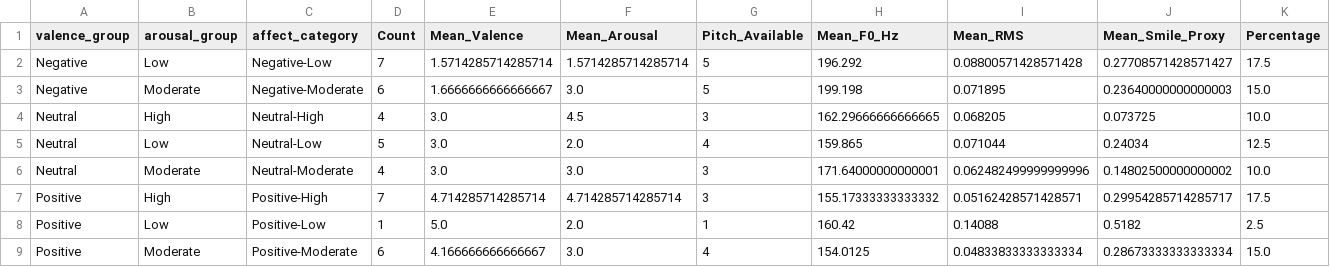
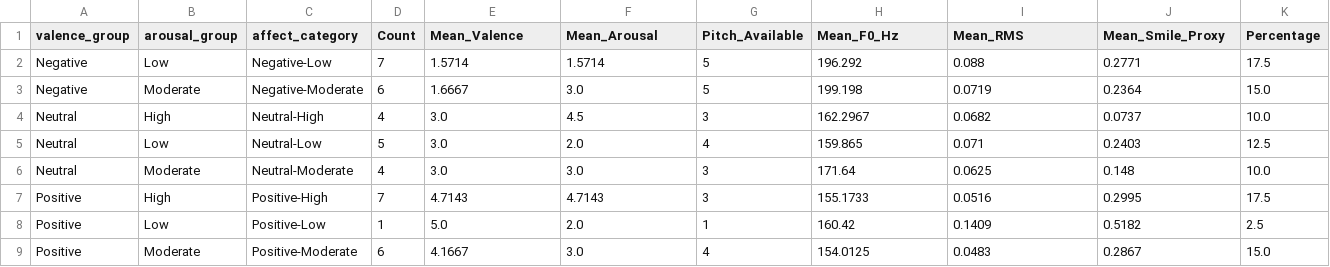
Before and after one commit to JESREAL1JDL7LUSTRE/bisaya-speech-affect-recognition, a CSV file: outputs/multimodal/affect_taxonomy_summary.csv, drawn as a sheet.

```diff
--- a/outputs/multimodal/affect_taxonomy_summary.csv
+++ b/outputs/multimodal/affect_taxonomy_summary.csv
@@ -1,9 +1,9 @@
 valence_group,arousal_group,affect_category,Count,Mean_Valence,Mean_Arousal,Pitch_Available,Mean_F0_Hz,Mean_RMS,Mean_Smile_Proxy,Percentage
-Negative,Low,Negative-Low,7,1.5714285714285714,1.5714285714285714,5,196.292,0.08800571428571428,0.27708571428571427,17.5
-Negative,Moderate,Negative-Moderate,6,1.6666666666666667,3.0,5,199.198,0.071895,0.23640000000000003,15.0
-Neutral,High,Neutral-High,4,3.0,4.5,3,162.29666666666665,0.068205,0.073725,10.0
-Neutral,Low,Neutral-Low,5,3.0,2.0,4,159.865,0.071044,0.24034,12.5
-Neutral,Moderate,Neutral-Moderate,4,3.0,3.0,3,171.64000000000001,0.062482499999999996,0.14802500000000002,10.0
-Positive,High,Positive-High,7,4.714285714285714,4.714285714285714,3,155.17333333333332,0.05162428571428571,0.29954285714285717,17.5
-Positive,Low,Positive-Low,1,5.0,2.0,1,160.42,0.14088,0.5182,2.5
-Positive,Moderate,Positive-Moderate,6,4.166666666666667,3.0,4,154.0125,0.04833833333333334,0.28673333333333334,15.0
+Negative,Low,Negative-Low,7,1.5714,1.5714,5,196.292,0.088,0.2771,17.5
+Negative,Moderate,Negative-Moderate,6,1.6667,3.0,5,199.198,0.0719,0.2364,15.0
+Neutral,High,Neutral-High,4,3.0,4.5,3,162.2967,0.0682,0.0737,10.0
+Neutral,Low,Neutral-Low,5,3.0,2.0,4,159.865,0.071,0.2403,12.5
+Neutral,Moderate,Neutral-Moderate,4,3.0,3.0,3,171.64,0.0625,0.148,10.0
+Positive,High,Positive-High,7,4.7143,4.7143,3,155.1733,0.0516,0.2995,17.5
+Positive,Low,Positive-Low,1,5.0,2.0,1,160.42,0.1409,0.5182,2.5
+Positive,Moderate,Positive-Moderate,6,4.1667,3.0,4,154.0125,0.0483,0.2867,15.0
```
Also changed, not shown: outputs/audio/class_activity_summary.csv, outputs/audio/session_am_pm_comparison.csv, 55 other files.
